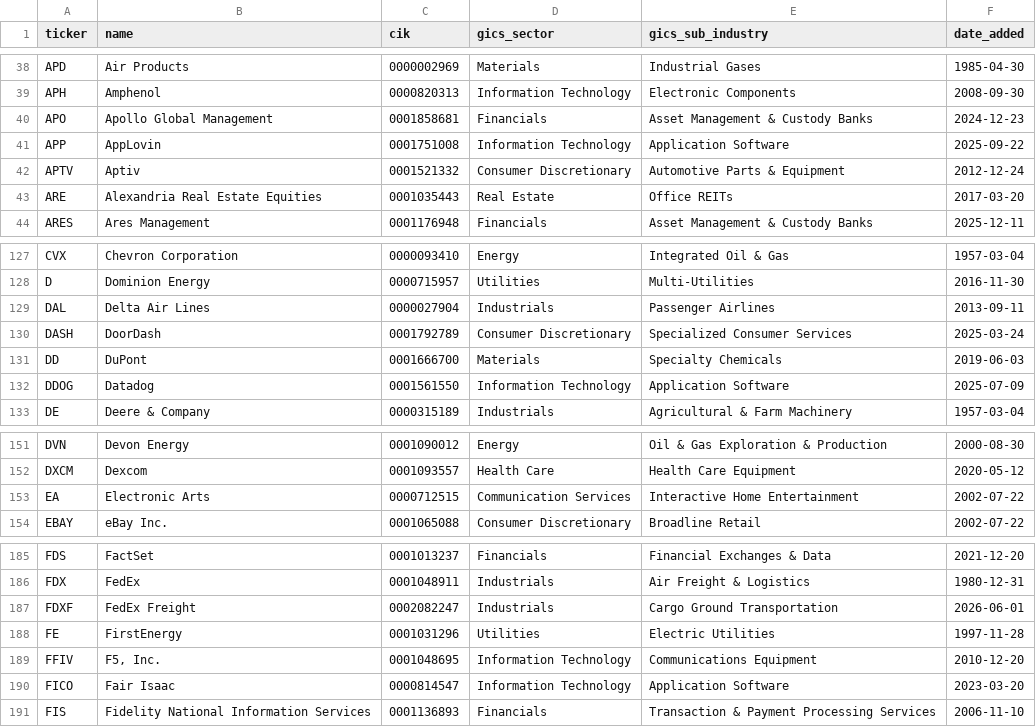
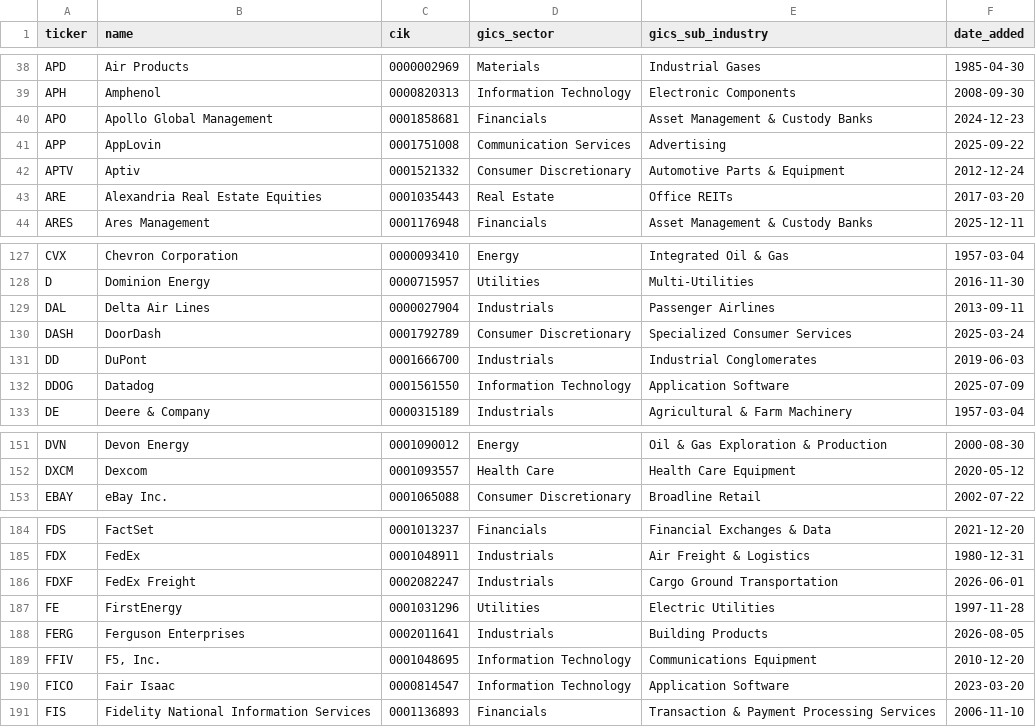
Before and after one commit to arielNacamulli/pitindex, a CSV file: pitindex/data/sp500_current.csv, drawn as a sheet; only a part is shown, gaps mark what is left out.

```diff
--- a/pitindex/data/sp500_current.csv
+++ b/pitindex/data/sp500_current.csv
@@ -40,3 +40,3 @@ APH,Amphenol,0000820313,Information Technology,Electronic Components,2008-09-30
 APO,Apollo Global Management,0001858681,Financials,Asset Management & Custody Banks,2024-12-23
-APP,AppLovin,0001751008,Information Technology,Application Software,2025-09-22
+APP,AppLovin,0001751008,Communication Services,Advertising,2025-09-22
 APTV,Aptiv,0001521332,Consumer Discretionary,Automotive Parts & Equipment,2012-12-24
@@ -130,3 +130,3 @@ DAL,Delta Air Lines,0000027904,Industrials,Passenger Airlines,2013-09-11
 DASH,DoorDash,0001792789,Consumer Discretionary,Specialized Consumer Services,2025-03-24
-DD,DuPont,0001666700,Materials,Specialty Chemicals,2019-06-03
+DD,DuPont,0001666700,Industrials,Industrial Conglomerates,2019-06-03
 DDOG,Datadog,0001561550,Information Technology,Application Software,2025-07-09
@@ -152,3 +152,2 @@ DVN,Devon Energy,0001090012,Energy,Oil & Gas Exploration & Production,2000-08-30
 DXCM,Dexcom,0001093557,Health Care,Health Care Equipment,2020-05-12
-EA,Electronic Arts,0000712515,Communication Services,Interactive Home Entertainment,2002-07-22
 EBAY,eBay Inc.,0001065088,Consumer Discretionary,Broadline Retail,2002-07-22
@@ -188,2 +187,3 @@ FDXF,FedEx Freight,0002082247,Industrials,Cargo Ground Transportation,2026-06-01
 FE,FirstEnergy,0001031296,Utilities,Electric Utilities,1997-11-28
+FERG,Ferguson Enterprises,0002011641,Industrials,Building Products,2026-08-05
 FFIV,"F5, Inc.",0001048695,Information Technology,Communications Equipment,2010-12-20
```
Also changed, not shown: data/sp600_revision_events.csv, pitindex/data/sp500_changes.csv, 5 other files.
